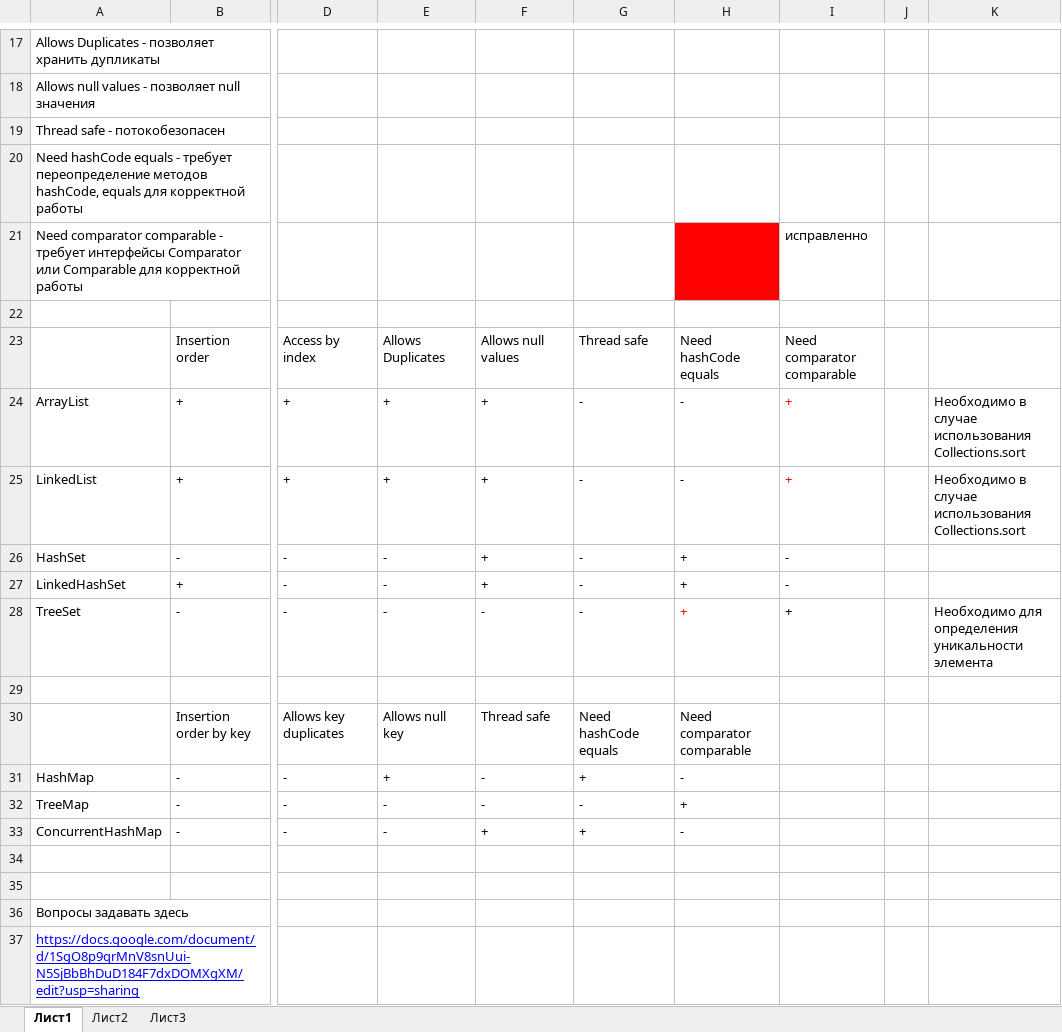
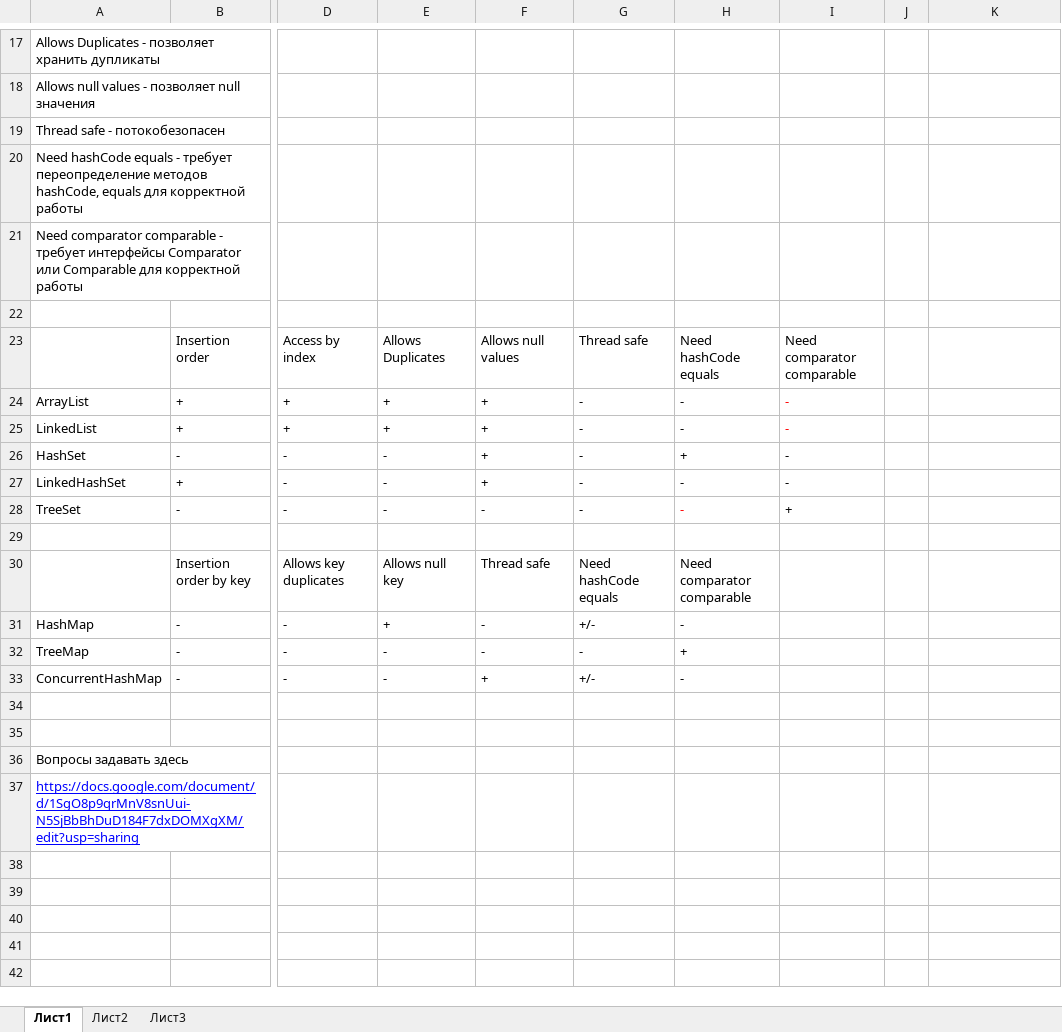
Before and after one commit to PoulV/Home-Task-Epam, an Excel workbook: Pavel_Vasilev_Collections_Test/Home Task Collections.xlsx, sheet Лист1, drawn as a sheet; only a part is shown, gaps mark what is left out; values as stored, in another font and other column widths than the file's, no borders; the diff names each change by its address in the sheet, - before the commit and + after, or states it on an @@ line.

Commit message:
Update Table Need hashCode equals

```diff
--- a/Pavel_Vasilev_Collections_Test/Home Task Collections.xlsx (sheet Лист1)
+++ b/Pavel_Vasilev_Collections_Test/Home Task Collections.xlsx (sheet Лист1)
-H21 fill: #FF0000
+H21 fill: none
-I21: исправленно
+I21: (empty)
-I24:I25: +
+I24:I25: -
-K24:K25: Необходимо в случае использования Collections.sort
+K24:K25: (empty)
-H27:H28: +
+H27:H28: -
-K28: Необходимо для определения уникальности элемента
+K28: (empty)
-G31: +
+G31: +/-
-G33: +
+G33: +/-
```
